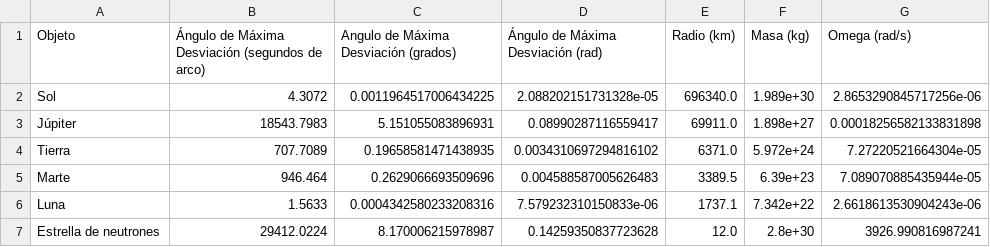
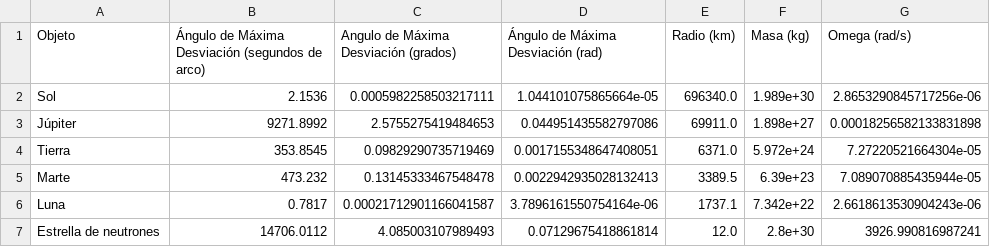
Before and after one commit to JsNcAr/University, a CSV file: Mechanics/resultados_alpha_max.csv, drawn as a sheet.

Commit message:
add monopole spectrum data and update alpha max results

```diff
--- a/Mechanics/resultados_alpha_max.csv
+++ b/Mechanics/resultados_alpha_max.csv
@@ -1,7 +1,7 @@
 Objeto,Ángulo de Máxima Desviación (segundos de arco),Angulo de Máxima Desviación (grados),Ángulo de Máxima Desviación (rad),Radio (km),Masa (kg),Omega (rad/s)
-Sol,4.3072,0.0011964517006434225,2.088202151731328e-05,696340.0,1.989e+30,2.8653290845717256e-06
-Júpiter,18543.7983,5.151055083896931,0.08990287116559417,69911.0,1.898e+27,0.00018256582133831898
-Tierra,707.7089,0.19658581471438935,0.0034310697294816102,6371.0,5.972e+24,7.27220521664304e-05
-Marte,946.464,0.2629066693509696,0.004588587005626483,3389.5,6.39e+23,7.089070885435944e-05
-Luna,1.5633,0.0004342580233208316,7.579232310150833e-06,1737.1,7.342e+22,2.6618613530904243e-06
-Estrella de neutrones,29412.0224,8.170006215978987,0.14259350837723628,12.0,2.8e+30,3926.990816987241
+Sol,2.1536,0.0005982258503217111,1.044101075865664e-05,696340.0,1.989e+30,2.8653290845717256e-06
+Júpiter,9271.8992,2.5755275419484653,0.044951435582797086,69911.0,1.898e+27,0.00018256582133831898
+Tierra,353.8545,0.09829290735719469,0.0017155348647408051,6371.0,5.972e+24,7.27220521664304e-05
+Marte,473.232,0.13145333467548478,0.0022942935028132413,3389.5,6.39e+23,7.089070885435944e-05
+Luna,0.7817,0.00021712901166041587,3.7896161550754164e-06,1737.1,7.342e+22,2.6618613530904243e-06
+Estrella de neutrones,14706.0112,4.085003107989493,0.07129675418861814,12.0,2.8e+30,3926.990816987241
```
Also changed, not shown: 6 other files.
